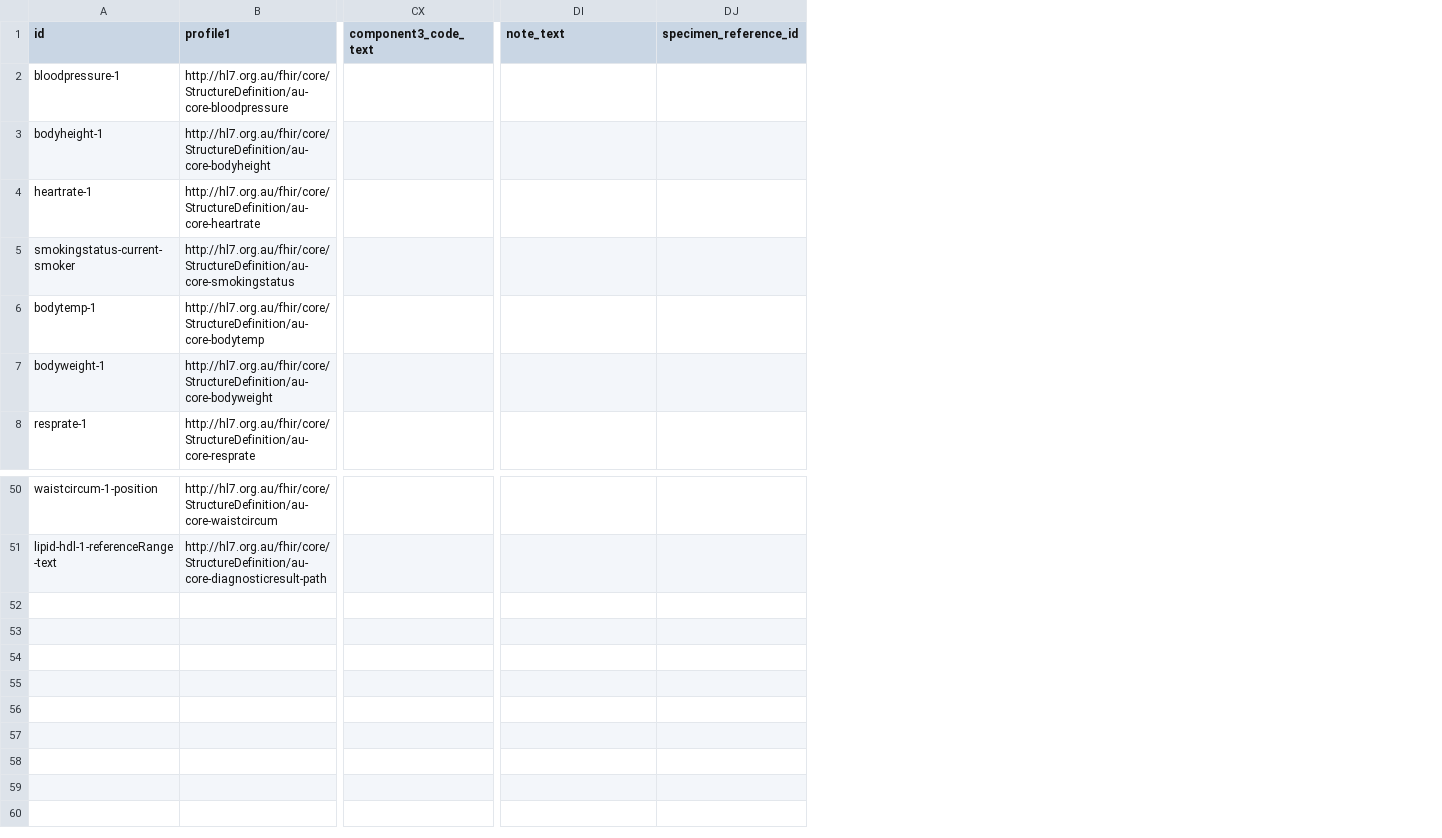
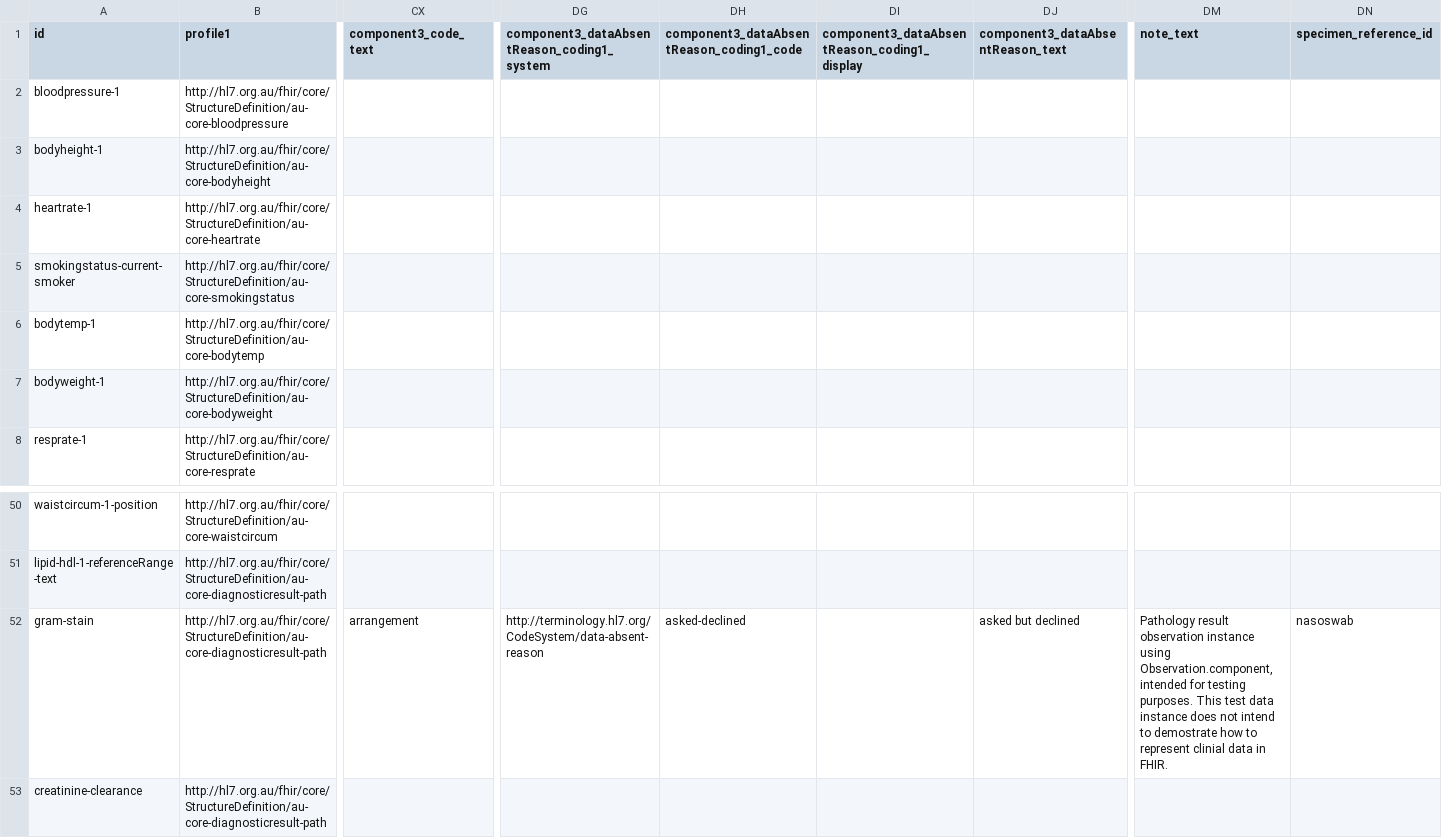
Before and after one commit to hl7au/au-fhir-test-data-utils, a CSV file: testdata-csv/AU Core Sample Data - Observation.csv, drawn as a sheet; only a part is shown, gaps mark what is left out; rows hold the shown columns only; the diff names each change by its address in the sheet, - before the commit and + after, or states it on an @@ line.

Commit message:
Merge pull request #81 from hl7au/80-path-observation-components
#80 Added Pathology Result Observations using Observation.component

```diff
--- a/testdata-csv/AU Core Sample Data - Observation.csv
+++ b/testdata-csv/AU Core Sample Data - Observation.csv
+column DG, row 1: component3_dataAbsentReason_coding1_system
+column DH, row 1: component3_dataAbsentReason_coding1_code
+column DI, row 1: component3_dataAbsentReason_coding1_display
+column DJ (component3_dataAbsentReason_text), empty
+row 52: gram-stain | http://hl7.org.au/fhir/core/StructureDefinition/au-core-diagnosticresult-path | arrangement | http://terminology.hl7.org/CodeSystem/data-absent-reason | asked-declined |  | asked but declined | Pathology result observation instance using Observation.component, intended for testing purposes. This test data instance does not intend to demostrate how to represent clinial data in FHIR. | nasoswab
+row 53: creatinine-clearance | http://hl7.org.au/fhir/core/StructureDefinition/au-core-diagnosticresult-path
```
